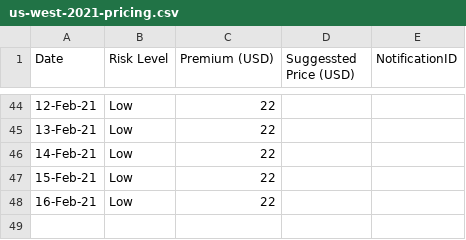
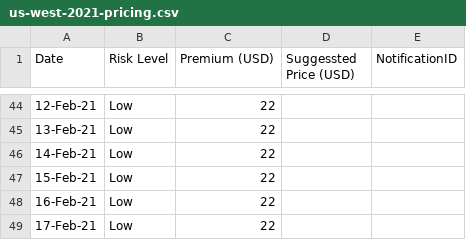
Before and after one commit to earling/us-west, a CSV file: us-west-2021-pricing.csv, drawn as a sheet; only a part is shown, gaps mark what is left out.

Commit message:
Update us-west-2021-pricing.csv

```diff
--- a/us-west-2021-pricing.csv
+++ b/us-west-2021-pricing.csv
@@ -48 +48,2 @@ Date,Risk Level,Premium (USD),Suggessted Price (USD),NotificationID
 16-Feb-21,Low,22,,
+17-Feb-21,Low,22,,
```
